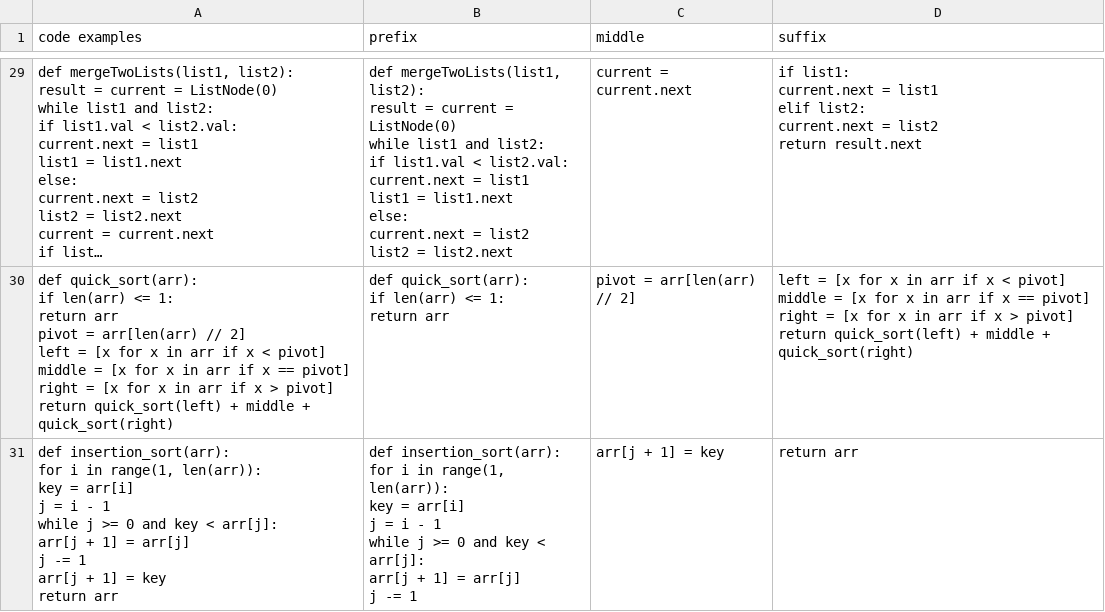
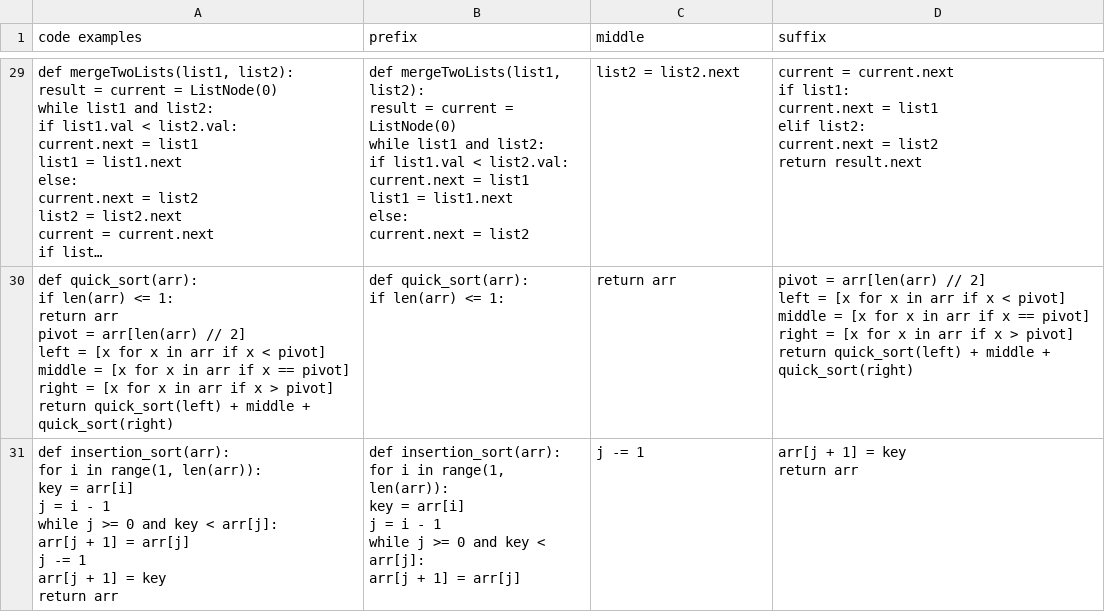
Before and after one commit to jovanovic-djo/jetbrains-internship-projects, a CSV file: jetbrains-ai-code-completion-internship/data/split_code_examples.csv, drawn as a sheet; only a part is shown, gaps mark what is left out; long unchanged cells end in …; ↵ is a line break in a cell; the diff covers the shown part only; the diff names each change by its address in the sheet, - before the commit and + after, or states it on an @@ line.

```diff
--- a/jetbrains-ai-code-completion-internship/data/split_code_examples.csv
+++ b/jetbrains-ai-code-completion-internship/data/split_code_examples.csv
-B29 (prefix): …= list2 ↵ list2 = list2.next
+B29 (prefix): …= list2
-C29 (middle): current = current.next
+C29 (middle): list2 = list2.next
-D29 (suffix): if list1:…
+D29 (suffix): current = current.next ↵ if list1:…
-B30 (prefix): def quick_sort(arr): ↵ if len(arr) <= 1: ↵ return arr
+B30 (prefix): def quick_sort(arr): ↵ if len(arr) <= 1:
-C30 (middle): pivot = arr[len(arr) // 2]
+C30 (middle): return arr
-D30 (suffix): left =…
+D30 (suffix): pivot = arr[len(arr) // 2] ↵ left =…
-B31 (prefix): …= arr[j] ↵ j -= 1
+B31 (prefix): …= arr[j]
-C31 (middle): arr[j + 1] = key
+C31 (middle): j -= 1
-D31 (suffix): return arr
+D31 (suffix): arr[j + 1] = key ↵ return arr
```
Also changed, not shown: 66 edited cells elsewhere in this file, jetbrains-ai-code-completion-internship/data/completion_results.csv, jetbrains-ai-code-completion-internship/data/metrics_results.csv, 4 other files.
